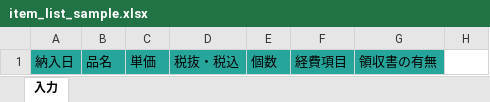
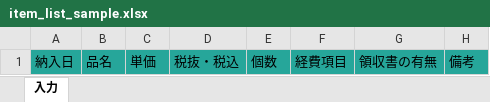
Before and after one commit to yanami85/JSPS_auto_input, an Excel workbook: item_list_sample.xlsx, sheet 入力, drawn as a sheet; values as stored, in another font and other column widths than the file's, no borders; the diff names each change by its address in the sheet, - before the commit and + after, or states it on an @@ line.

```diff
--- a/item_list_sample.xlsx (sheet 入力)
+++ b/item_list_sample.xlsx (sheet 入力)
-H1: (empty)
+H1: 備考
-H1 fill: none
+H1 fill: #26A69A
```
Also changed, not shown: 1 other file.
